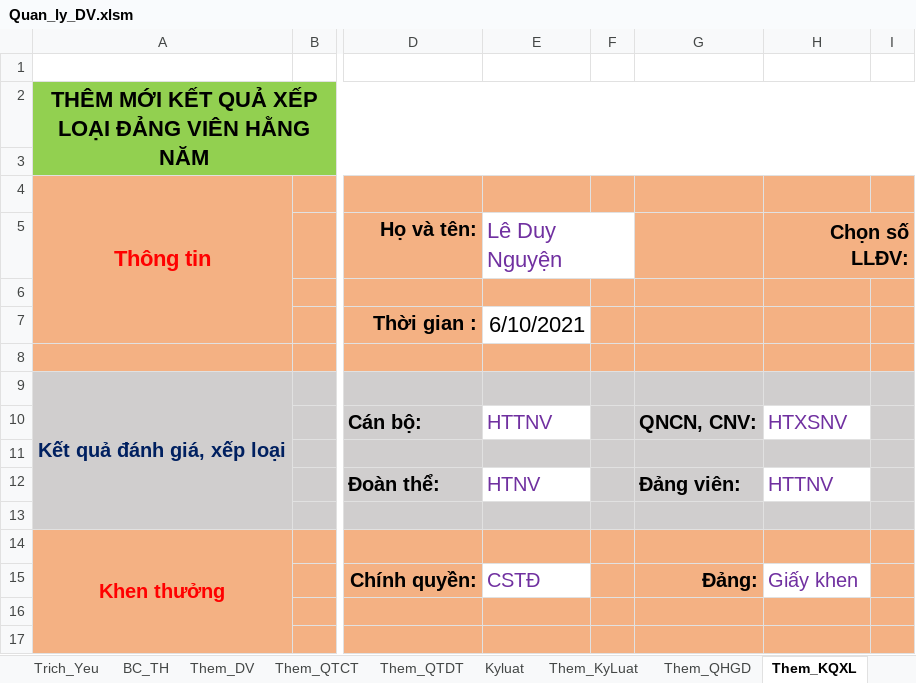
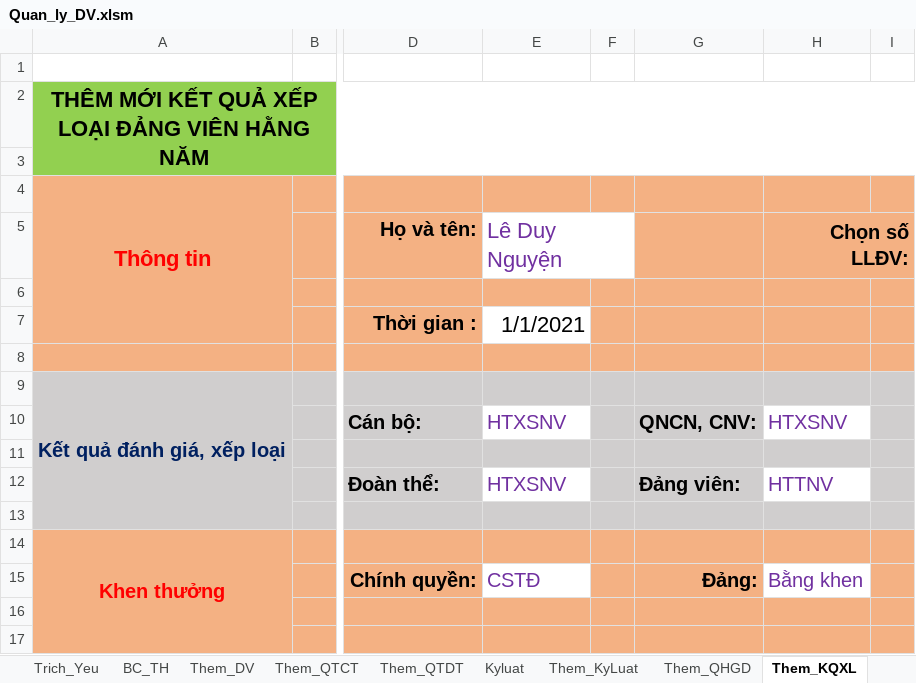
Before and after one commit to khanhn29/quanlydv, an Excel workbook: qldv/Quan_ly_DV.xlsm, sheet Them_KQXL, drawn as a sheet; only a part is shown, gaps mark what is left out; values as stored, in another font and other column widths than the file's, no borders; charts and pictures not drawn; the diff names each change by its address in the sheet, - before the commit and + after, or states it on an @@ line.

```diff
--- a/qldv/Quan_ly_DV.xlsm (sheet Them_KQXL)
+++ b/qldv/Quan_ly_DV.xlsm (sheet Them_KQXL)
-E7 (Lê Duy Nguyện): 6/10/2021
+E7 (Lê Duy Nguyện): 1/1/2021
-E10 (Lê Duy Nguyện): HTTNV
+E10 (Lê Duy Nguyện): HTXSNV
-E12 (Lê Duy Nguyện): HTNV
+E12 (Lê Duy Nguyện): HTXSNV
-H15 (Chọn số LLĐV:): Giấy khen
+H15 (Chọn số LLĐV:): Bằng khen
```
Also changed, not shown: sheet Trich_Yeu, sheet DSDV, sheet Them_KyLuat, sheet Kyluat, charts or pictures, 1 other file.
